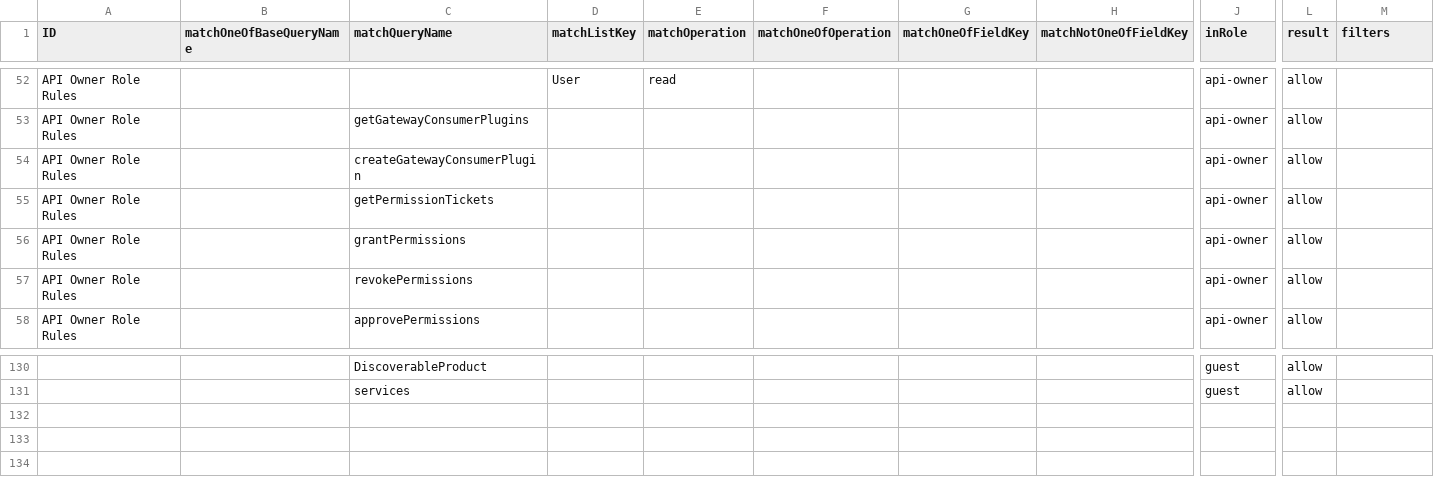
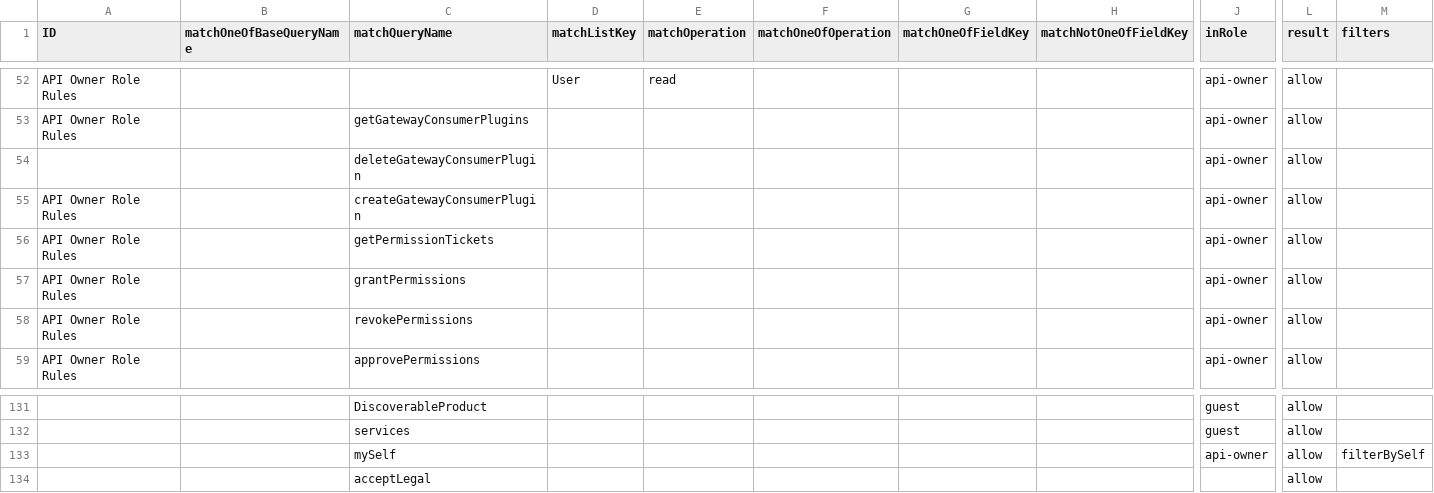
Before and after one commit to bcgov/api-services-portal, a CSV file: src/authz/matrix.csv, drawn as a sheet; only a part is shown, gaps mark what is left out; rows hold the shown columns only; the diff names each change by its address in the sheet, - before the commit and + after, or states it on an @@ line.

Commit message:
upd legal and whitelist

```diff
--- a/src/authz/matrix.csv
+++ b/src/authz/matrix.csv
+row 54:  |  | deleteGatewayConsumerPlugin |  |  |  |  |  | api-owner | allow
+row 133:  |  | mySelf |  |  |  |  |  | api-owner | allow | filterBySelf
+row 134:  |  | acceptLegal |  |  |  |  |  |  | allow
```
Also changed, not shown: 2 other files.
